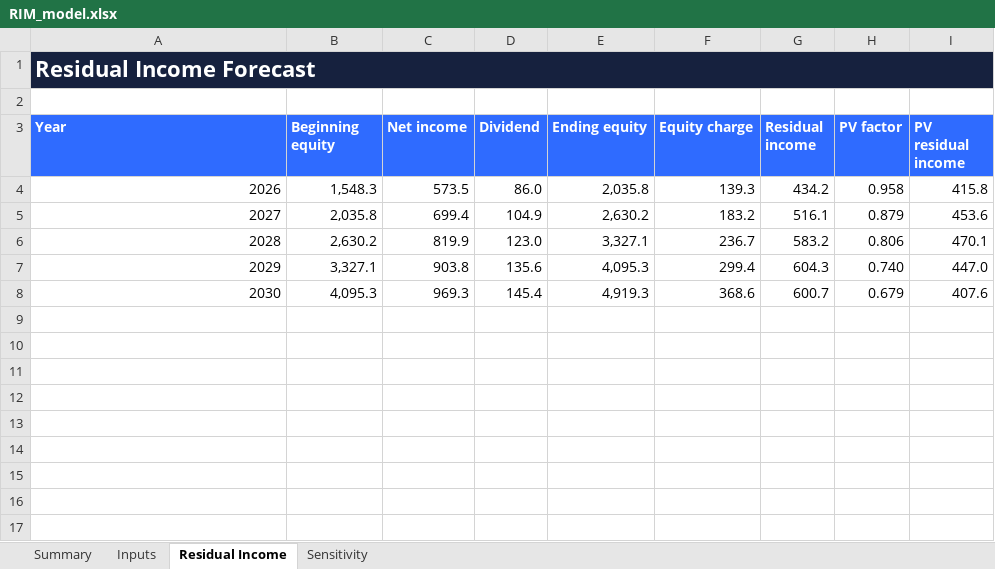
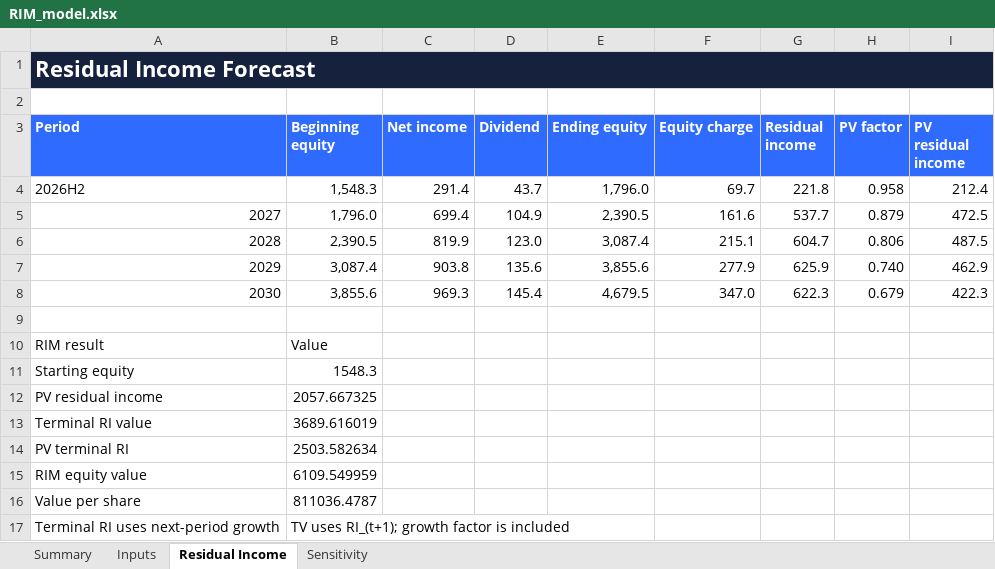
Before and after one commit to tobynn/samyang-foods-equity-research, an Excel workbook: model/RIM_model.xlsx, sheet Residual Income, drawn as a sheet; values as stored, in another font and other column widths than the file's, no borders; removed rows and columns are numbered as before the commit, all else as after; the diff names each change by its address in the sheet, - before the commit and + after, or states it on an @@ line.

Commit message:
analysis: align Samyang RIM periods and refresh valuation output

```diff
--- a/model/RIM_model.xlsx (sheet Residual Income)
+++ b/model/RIM_model.xlsx (sheet Residual Income)
-A3: Year
+A3: Period
-row 4: 2026 | 1,548.3 | 573.5 | 86.0 | 2,035.8 | 139.3 | 434.2 | 0.958 | 415.8
+row 4: 2026H2 | 1,548.3 | 291.4 | 43.7 | 1,796.0 | 69.7 | 221.8 | 0.958 | 212.4
-B5 (Beginning equity): 2,035.8
+B5 (Beginning equity): 1,796.0
-E5 (Ending equity): 2,630.2
+E5 (Ending equity): 2,390.5
-F5 (Equity charge): 183.2
+F5 (Equity charge): 161.6
-G5 (Residual income): 516.1
+G5 (Residual income): 537.7
-I5 (PV residual income): 453.6
+I5 (PV residual income): 472.5
-B6 (Beginning equity): 2,630.2
+B6 (Beginning equity): 2,390.5
-E6 (Ending equity): 3,327.1
+E6 (Ending equity): 3,087.4
-F6 (Equity charge): 236.7
+F6 (Equity charge): 215.1
-G6 (Residual income): 583.2
+G6 (Residual income): 604.7
-I6 (PV residual income): 470.1
+I6 (PV residual income): 487.5
-B7 (Beginning equity): 3,327.1
+B7 (Beginning equity): 3,087.4
-E7 (Ending equity): 4,095.3
+E7 (Ending equity): 3,855.6
-F7 (Equity charge): 299.4
+F7 (Equity charge): 277.9
-G7 (Residual income): 604.3
+G7 (Residual income): 625.9
-I7 (PV residual income): 447.0
+I7 (PV residual income): 462.9
-B8 (Beginning equity): 4,095.3
+B8 (Beginning equity): 3,855.6
-E8 (Ending equity): 4,919.3
+E8 (Ending equity): 4,679.5
-F8 (Equity charge): 368.6
+F8 (Equity charge): 347.0
-G8 (Residual income): 600.7
+G8 (Residual income): 622.3
-I8 (PV residual income): 407.6
+I8 (PV residual income): 422.3
+row 9: (empty)
+row 10: RIM result | Value
+row 11: Starting equity | 1548.3
+row 12: PV residual income | 2057.667325
+row 13: Terminal RI value | 3689.616019
+row 14: PV terminal RI | 2503.582634
+row 15: RIM equity value | 6109.549959
+row 16: Value per share | 811036.4787
+row 17: Terminal RI uses next-period growth | TV uses RI_(t+1); growth factor is included
```
Also changed, not shown: sheet Inputs, sheet Sensitivity, sheet Summary, formulas that keep their value, 12 other files.
